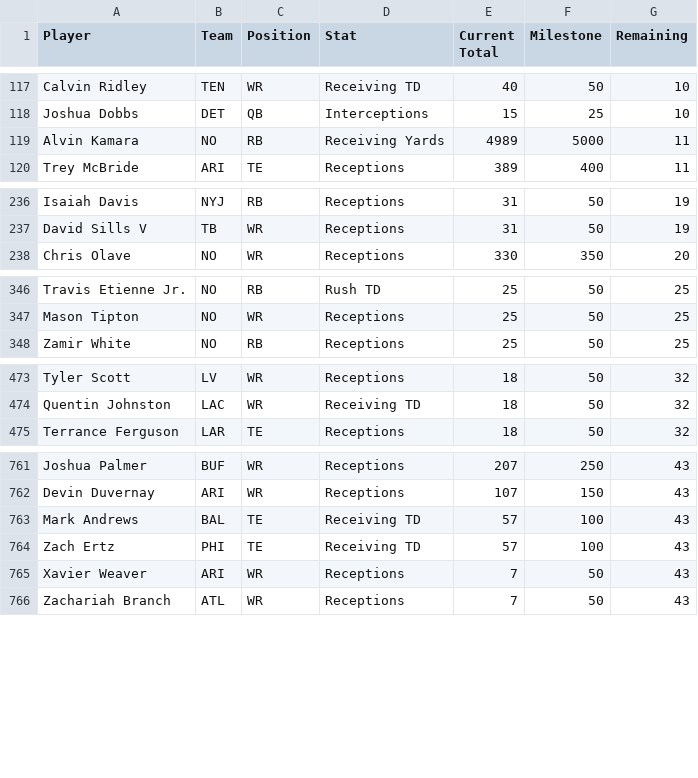
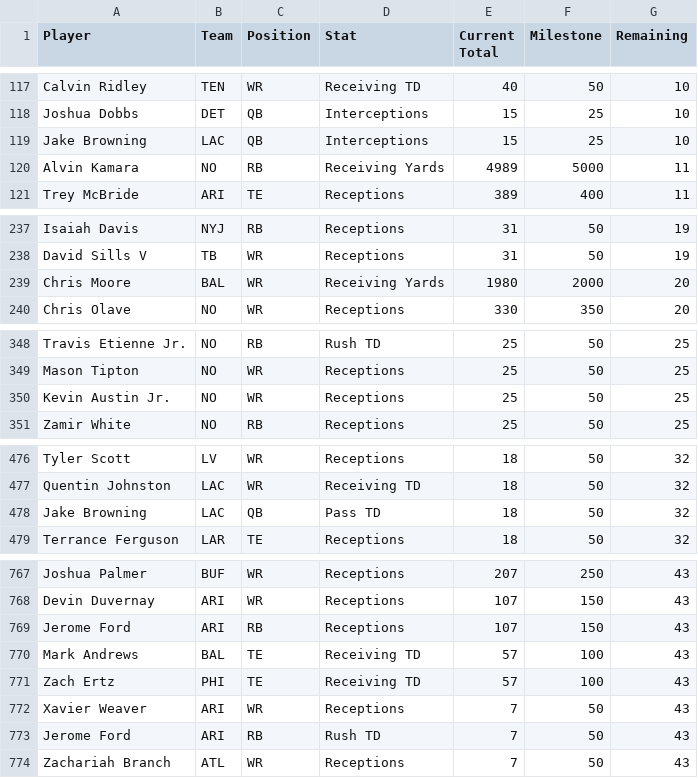
Before and after one commit to HitByOne/nlfdashboard, a CSV file: site/data/nfl_2026_milestones.csv, drawn as a sheet; only a part is shown, gaps mark what is left out; the diff covers the shown part only; the diff names each change by its address in the sheet, - before the commit and + after, or states it on an @@ line.

```diff
--- a/site/data/nfl_2026_milestones.csv
+++ b/site/data/nfl_2026_milestones.csv
+row 119: Jake Browning | LAC | QB | Interceptions | 15 | 25 | 10
+row 239: Chris Moore | BAL | WR | Receiving Yards | 1980 | 2000 | 20
+row 350: Kevin Austin Jr. | NO | WR | Receptions | 25 | 50 | 25
+row 478: Jake Browning | LAC | QB | Pass TD | 18 | 50 | 32
+row 769: Jerome Ford | ARI | RB | Receptions | 107 | 150 | 43
+row 773: Jerome Ford | ARI | RB | Rush TD | 7 | 50 | 43
```
Also changed, not shown: 16 added rows elsewhere in this file, site/data/nfl_2026_backtest.csv, site/data/nfl_2026_injury_report.csv, 1 other file.
